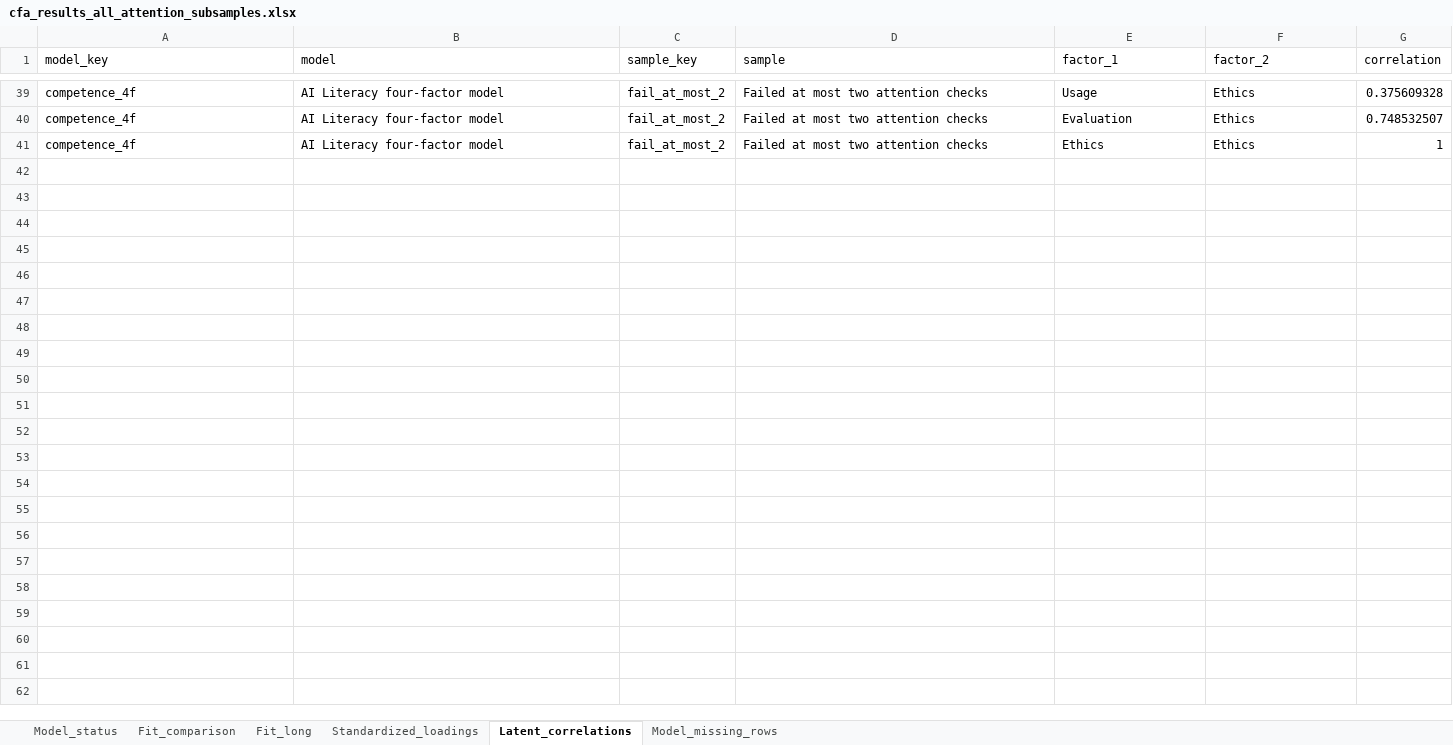
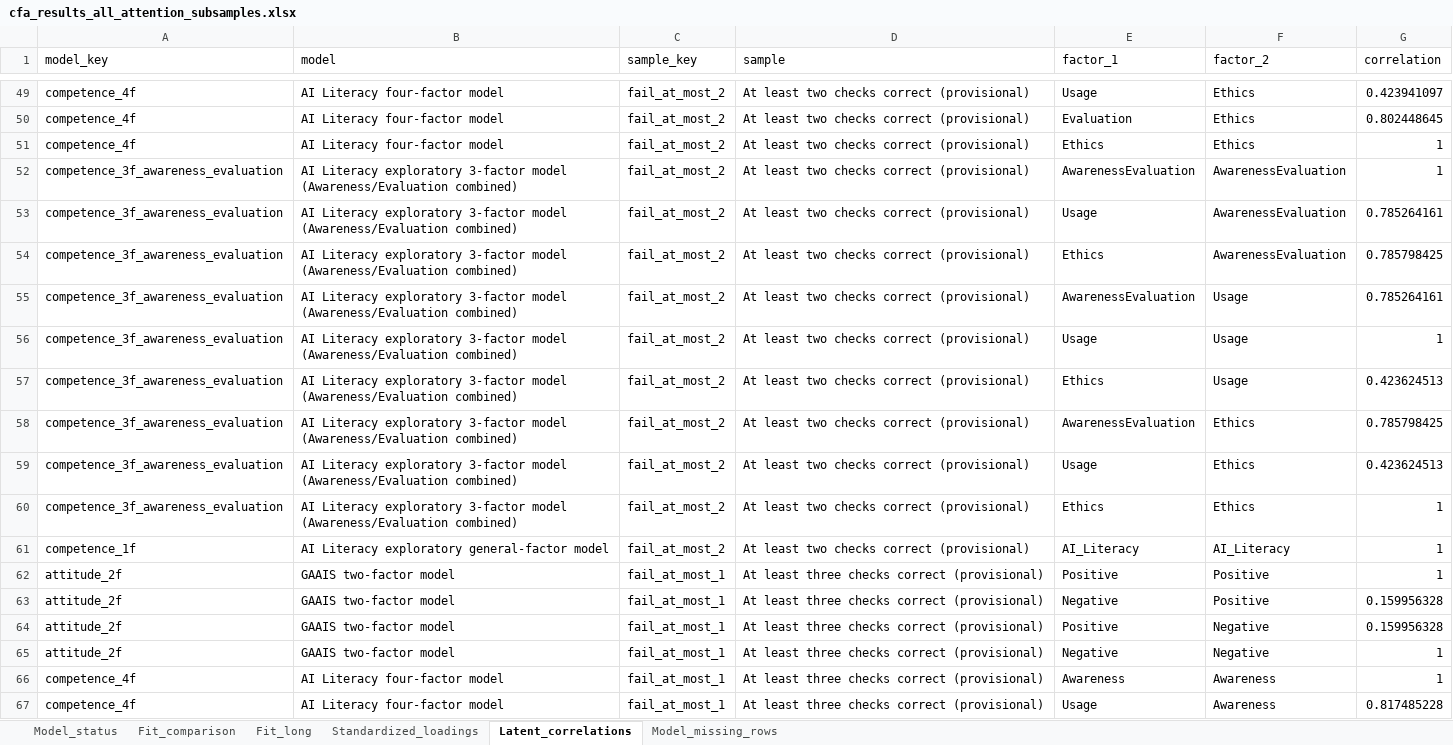
Before and after one commit to eitt/EnfermerIA, an Excel workbook: outputs/tables/cfa_results_all_attention_subsamples.xlsx, sheet Latent_correlations, drawn as a sheet; only a part is shown, gaps mark what is left out; values as stored, in another font and other column widths than the file's, no borders; table styles not drawn; addresses are those after the commit; the diff covers the shown part only; the diff names each change by its address in the sheet, - before the commit and + after, or states it on an @@ line.

```diff
--- a/outputs/tables/cfa_results_all_attention_subsamples.xlsx (sheet Latent_correlations)
+++ b/outputs/tables/cfa_results_all_attention_subsamples.xlsx (sheet Latent_correlations)
-D49:D51 (sample): Failed at most two attention checks
+D49:D51 (sample): At least two checks correct (provisional)
-G49 (correlation): 0.375609328
+G49 (correlation): 0.423941097
-G50 (correlation): 0.748532507
+G50 (correlation): 0.802448645
+row 52: competence_3f_awareness_evaluation | AI Literacy exploratory 3-factor model (Awareness/Evaluation combined) | fail_at_most_2 | At least two checks correct (provisional) | AwarenessEvaluation | AwarenessEvaluation | 1
+row 53: competence_3f_awareness_evaluation | AI Literacy exploratory 3-factor model (Awareness/Evaluation combined) | fail_at_most_2 | At least two checks correct (provisional) | Usage | AwarenessEvaluation | 0.785264161
+row 54: competence_3f_awareness_evaluation | AI Literacy exploratory 3-factor model (Awareness/Evaluation combined) | fail_at_most_2 | At least two checks correct (provisional) | Ethics | AwarenessEvaluation | 0.785798425
+row 55: competence_3f_awareness_evaluation | AI Literacy exploratory 3-factor model (Awareness/Evaluation combined) | fail_at_most_2 | At least two checks correct (provisional) | AwarenessEvaluation | Usage | 0.785264161
+row 56: competence_3f_awareness_evaluation | AI Literacy exploratory 3-factor model (Awareness/Evaluation combined) | fail_at_most_2 | At least two checks correct (provisional) | Usage | Usage | 1
+row 57: competence_3f_awareness_evaluation | AI Literacy exploratory 3-factor model (Awareness/Evaluation combined) | fail_at_most_2 | At least two checks correct (provisional) | Ethics | Usage | 0.423624513
+row 58: competence_3f_awareness_evaluation | AI Literacy exploratory 3-factor model (Awareness/Evaluation combined) | fail_at_most_2 | At least two checks correct (provisional) | AwarenessEvaluation | Ethics | 0.785798425
+row 59: competence_3f_awareness_evaluation | AI Literacy exploratory 3-factor model (Awareness/Evaluation combined) | fail_at_most_2 | At least two checks correct (provisional) | Usage | Ethics | 0.423624513
+row 60: competence_3f_awareness_evaluation | AI Literacy exploratory 3-factor model (Awareness/Evaluation combined) | fail_at_most_2 | At least two checks correct (provisional) | Ethics | Ethics | 1
+row 61: competence_1f | AI Literacy exploratory general-factor model | fail_at_most_2 | At least two checks correct (provisional) | AI_Literacy | AI_Literacy | 1
+row 62: attitude_2f | GAAIS two-factor model | fail_at_most_1 | At least three checks correct (provisional) | Positive | Positive | 1
+row 63: attitude_2f | GAAIS two-factor model | fail_at_most_1 | At least three checks correct (provisional) | Negative | Positive | 0.159956328
+row 64: attitude_2f | GAAIS two-factor model | fail_at_most_1 | At least three checks correct (provisional) | Positive | Negative | 0.159956328
+row 65: attitude_2f | GAAIS two-factor model | fail_at_most_1 | At least three checks correct (provisional) | Negative | Negative | 1
+row 66: competence_4f | AI Literacy four-factor model | fail_at_most_1 | At least three checks correct (provisional) | Awareness | Awareness | 1
+row 67: competence_4f | AI Literacy four-factor model | fail_at_most_1 | At least three checks correct (provisional) | Usage | Awareness | 0.817485228
```
Also changed, not shown: 64 added rows and 29 edited cells elsewhere in this sheet, sheet Standardized_loadings, sheet Fit_long, sheet Fit_comparison, sheet Model_status, outputs/analysis_data_scored.xlsx, outputs/tables/attention_check_recalculation.xlsx, 51 other files.
